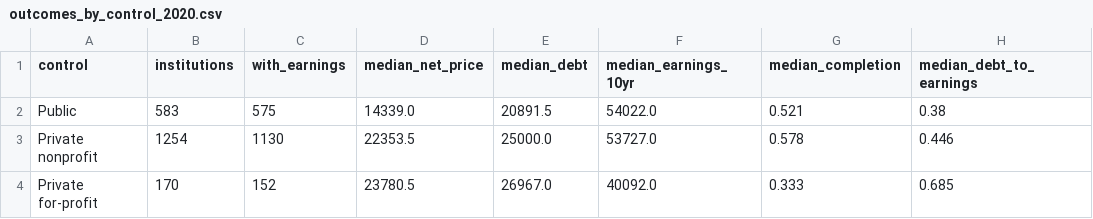
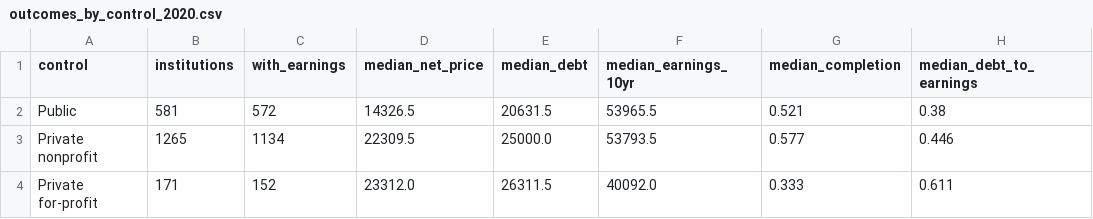
Before and after one commit to mrrishit909/college-scorecard-warehouse, a CSV file: results/outcomes_by_control_2020.csv, drawn as a sheet.

```diff
--- a/results/outcomes_by_control_2020.csv
+++ b/results/outcomes_by_control_2020.csv
@@ -1,4 +1,4 @@
 control,institutions,with_earnings,median_net_price,median_debt,median_earnings_10yr,median_completion,median_debt_to_earnings
-Public,583,575,14339.0,20891.5,54022.0,0.521,0.38
-Private nonprofit,1254,1130,22353.5,25000.0,53727.0,0.578,0.446
-Private for-profit,170,152,23780.5,26967.0,40092.0,0.333,0.685
+Public,581,572,14326.5,20631.5,53965.5,0.521,0.38
+Private nonprofit,1265,1134,22309.5,25000.0,53793.5,0.577,0.446
+Private for-profit,171,152,23312.0,26311.5,40092.0,0.333,0.611
```
Also changed, not shown: results/enrollment_by_control.csv, results/tuition_trend.csv, 14 other files.
